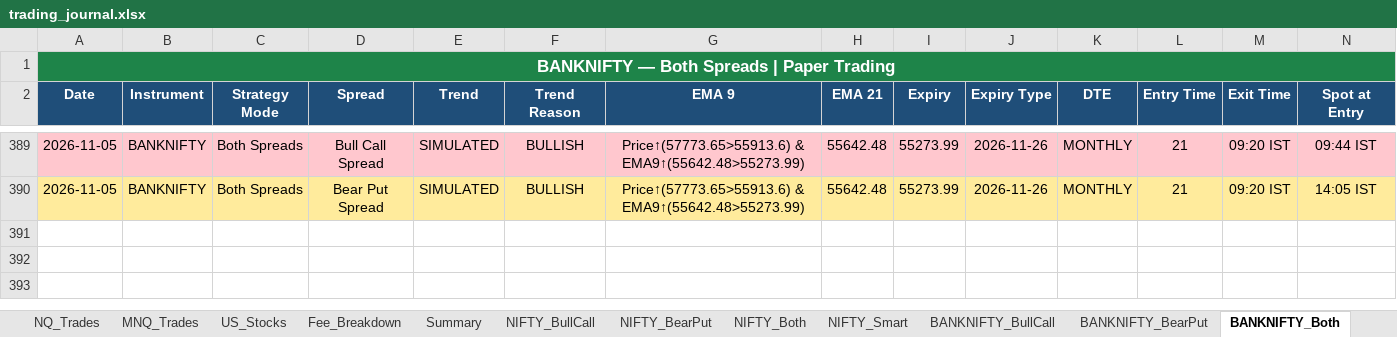
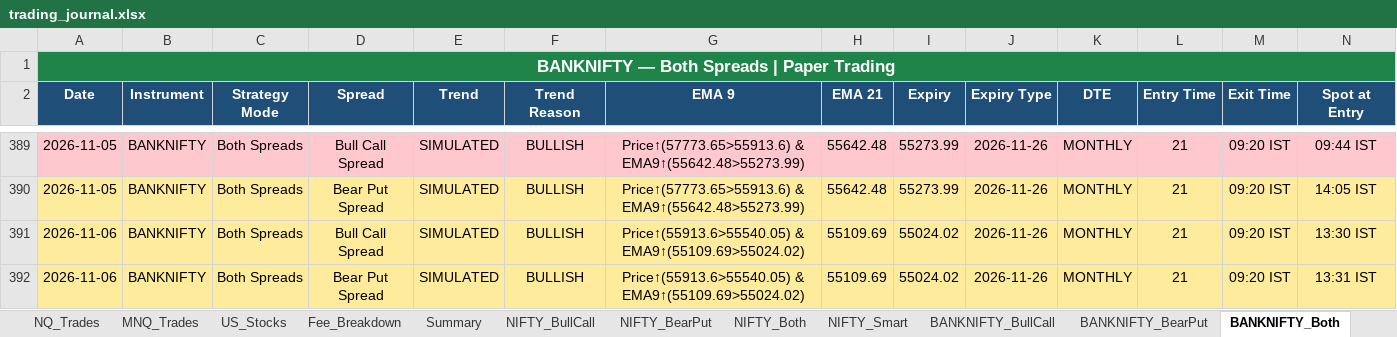
Before and after one commit to Abu086/nq-mnq-bot, an Excel workbook: trading_journal.xlsx, sheet BANKNIFTY_Both, drawn as a sheet; only a part is shown, gaps mark what is left out; values as stored, in another font and other column widths than the file's, no borders; rows hold the shown columns only; the diff names each change by its address in the sheet, - before the commit and + after, or states it on an @@ line.

```diff
--- a/trading_journal.xlsx (sheet BANKNIFTY_Both)
+++ b/trading_journal.xlsx (sheet BANKNIFTY_Both)
+row 391: 2026-11-06 | BANKNIFTY | Both Spreads | Bull Call Spread | SIMULATED | BULLISH | Price↑(55913.6>55540.05) & EMA9↑(55109.69>55024.02) | 55109.69 | 55024.02 | 2026-11-26 | MONTHLY | 21 | 09:20 IST | 13:30 IST
+row 392: 2026-11-06 | BANKNIFTY | Both Spreads | Bear Put Spread | SIMULATED | BULLISH | Price↑(55913.6>55540.05) & EMA9↑(55109.69>55024.02) | 55109.69 | 55024.02 | 2026-11-26 | MONTHLY | 21 | 09:20 IST | 13:31 IST
```
Also changed, not shown: sheet NIFTY_Both, sheet BANKNIFTY_Smart, sheet NIFTY_Smart, sheet NIFTY_BearPut, sheet NIFTY_BullCall, sheet BANKNIFTY_BearPut, 4 more sheets, 2 other files.
